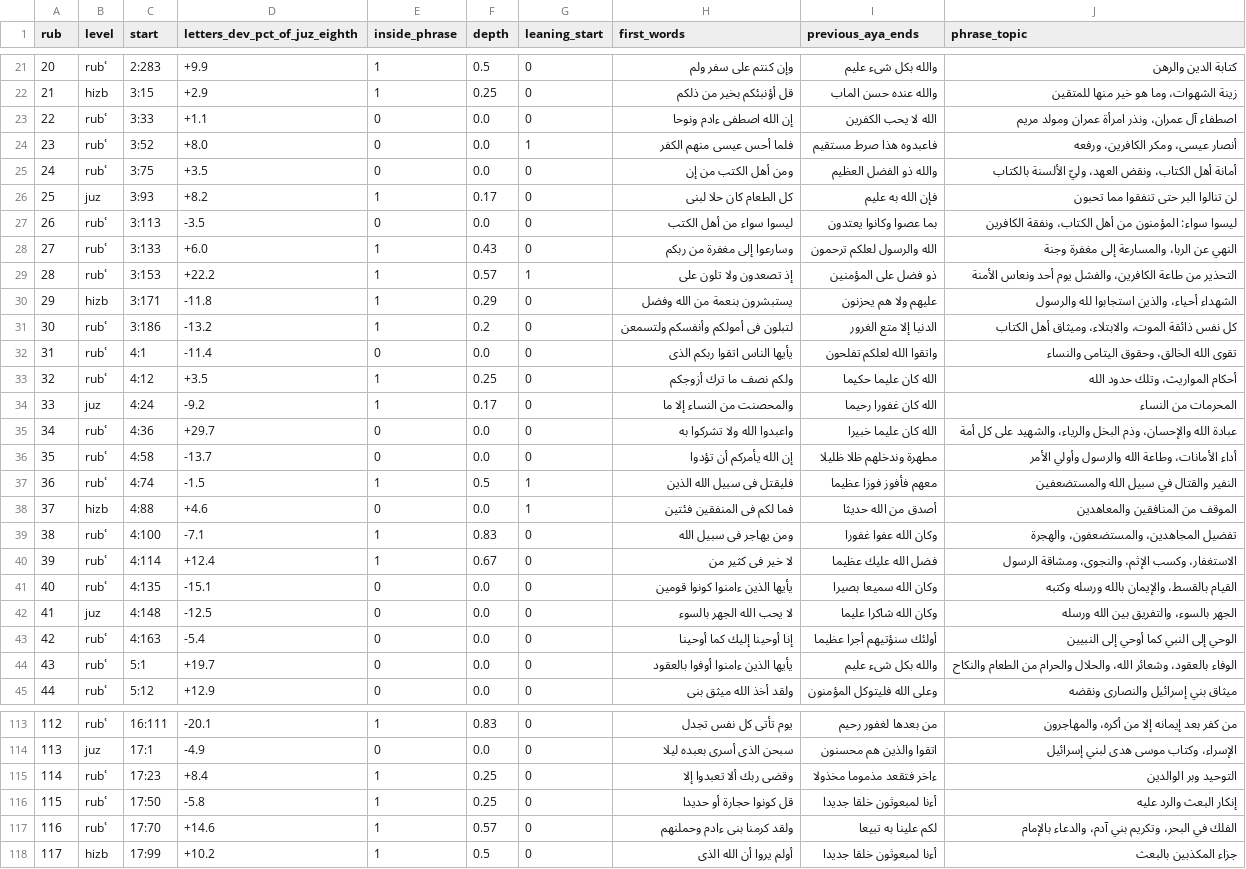
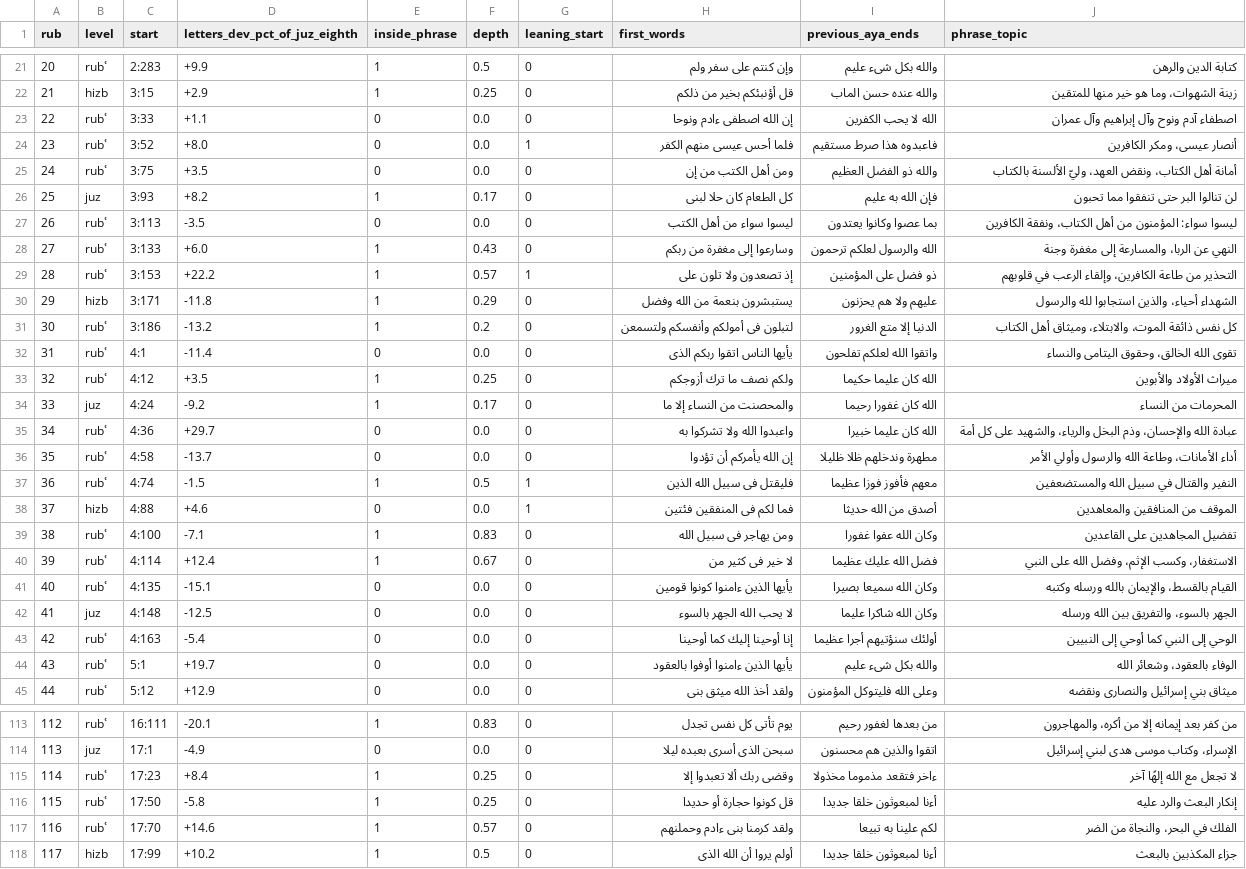
Before and after one commit to tarekeldeeb/quran-tajzee, a TSV file: data/rub/traditional-rub.tsv, drawn as a sheet; only a part is shown, gaps mark what is left out; the diff covers the shown part only.

```diff
--- a/data/rub/traditional-rub.tsv
+++ b/data/rub/traditional-rub.tsv
@@ -22,4 +22,4 @@ rub	level	start	letters_dev_pct_of_juz_eighth	inside_phrase	depth	leaning_start
 21	hizb	3:15	+2.9	1	0.25	0	قل أؤنبئكم بخير من ذلكم	والله عنده حسن الماب	زينة الشهوات، وما هو خير منها للمتقين
-22	rubʿ	3:33	+1.1	0	0.0	0	إن الله اصطفى ءادم ونوحا	الله لا يحب الكفرين	اصطفاء آل عمران، ونذر امرأة عمران ومولد مريم
-23	rubʿ	3:52	+8.0	0	0.0	1	فلما أحس عيسى منهم الكفر	فاعبدوه هذا صرط مستقيم	أنصار عيسى، ومكر الكافرين، ورفعه
+22	rubʿ	3:33	+1.1	0	0.0	0	إن الله اصطفى ءادم ونوحا	الله لا يحب الكفرين	اصطفاء آدم ونوح وآل إبراهيم وآل عمران
+23	rubʿ	3:52	+8.0	0	0.0	1	فلما أحس عيسى منهم الكفر	فاعبدوه هذا صرط مستقيم	أنصار عيسى، ومكر الكافرين
 24	rubʿ	3:75	+3.5	0	0.0	0	ومن أهل الكتب من إن	والله ذو الفضل العظيم	أمانة أهل الكتاب، ونقض العهد، وليّ الألسنة بالكتاب
@@ -28,3 +28,3 @@ rub	level	start	letters_dev_pct_of_juz_eighth	inside_phrase	depth	leaning_start
 27	rubʿ	3:133	+6.0	1	0.43	0	وسارعوا إلى مغفرة من ربكم	الله والرسول لعلكم ترحمون	النهي عن الربا، والمسارعة إلى مغفرة وجنة
-28	rubʿ	3:153	+22.2	1	0.57	1	إذ تصعدون ولا تلون على	ذو فضل على المؤمنين	التحذير من طاعة الكافرين، والفشل يوم أحد ونعاس الأمنة
+28	rubʿ	3:153	+22.2	1	0.57	1	إذ تصعدون ولا تلون على	ذو فضل على المؤمنين	التحذير من طاعة الكافرين، وإلقاء الرعب في قلوبهم
 29	hizb	3:171	-11.8	1	0.29	0	يستبشرون بنعمة من الله وفضل	عليهم ولا هم يحزنون	الشهداء أحياء، والذين استجابوا لله والرسول
@@ -32,3 +32,3 @@ rub	level	start	letters_dev_pct_of_juz_eighth	inside_phrase	depth	leaning_start
 31	rubʿ	4:1	-11.4	0	0.0	0	يأيها الناس اتقوا ربكم الذى	واتقوا الله لعلكم تفلحون	تقوى الله الخالق، وحقوق اليتامى والنساء
-32	rubʿ	4:12	+3.5	1	0.25	0	ولكم نصف ما ترك أزوجكم	الله كان عليما حكيما	أحكام المواريث، وتلك حدود الله
+32	rubʿ	4:12	+3.5	1	0.25	0	ولكم نصف ما ترك أزوجكم	الله كان عليما حكيما	ميراث الأولاد والأبوين
 33	juz	4:24	-9.2	1	0.17	0	والمحصنت من النساء إلا ما	الله كان غفورا رحيما	المحرمات من النساء
@@ -38,4 +38,4 @@ rub	level	start	letters_dev_pct_of_juz_eighth	inside_phrase	depth	leaning_start
 37	hizb	4:88	+4.6	0	0.0	1	فما لكم فى المنفقين فئتين	أصدق من الله حديثا	الموقف من المنافقين والمعاهدين
-38	rubʿ	4:100	-7.1	1	0.83	0	ومن يهاجر فى سبيل الله	وكان الله عفوا غفورا	تفضيل المجاهدين، والمستضعفون، والهجرة
-39	rubʿ	4:114	+12.4	1	0.67	0	لا خير فى كثير من	فضل الله عليك عظيما	الاستغفار، وكسب الإثم، والنجوى، ومشاقة الرسول
+38	rubʿ	4:100	-7.1	1	0.83	0	ومن يهاجر فى سبيل الله	وكان الله عفوا غفورا	تفضيل المجاهدين على القاعدين
+39	rubʿ	4:114	+12.4	1	0.67	0	لا خير فى كثير من	فضل الله عليك عظيما	الاستغفار، وكسب الإثم، وفضل الله على النبي
 40	rubʿ	4:135	-15.1	0	0.0	0	يأيها الذين ءامنوا كونوا قومين	وكان الله سميعا بصيرا	القيام بالقسط، والإيمان بالله ورسله وكتبه
@@ -43,3 +43,3 @@ rub	level	start	letters_dev_pct_of_juz_eighth	inside_phrase	depth	leaning_start
 42	rubʿ	4:163	-5.4	0	0.0	0	إنا أوحينا إليك كما أوحينا	أولئك سنؤتيهم أجرا عظيما	الوحي إلى النبي كما أوحي إلى النبيين
-43	rubʿ	5:1	+19.7	0	0.0	0	يأيها الذين ءامنوا أوفوا بالعقود	والله بكل شىء عليم	الوفاء بالعقود، وشعائر الله، والحلال والحرام من الطعام والنكاح
+43	rubʿ	5:1	+19.7	0	0.0	0	يأيها الذين ءامنوا أوفوا بالعقود	والله بكل شىء عليم	الوفاء بالعقود، وشعائر الله
 44	rubʿ	5:12	+12.9	0	0.0	0	ولقد أخذ الله ميثق بنى	وعلى الله فليتوكل المؤمنون	ميثاق بني إسرائيل والنصارى ونقضه
@@ -114,5 +114,5 @@ rub	level	start	letters_dev_pct_of_juz_eighth	inside_phrase	depth	leaning_start
 113	juz	17:1	-4.9	0	0.0	0	سبحن الذى أسرى بعبده ليلا	اتقوا والذين هم محسنون	الإسراء، وكتاب موسى هدى لبني إسرائيل
-114	rubʿ	17:23	+8.4	1	0.25	0	وقضى ربك ألا تعبدوا إلا	ءاخر فتقعد مذموما مخذولا	التوحيد وبر الوالدين
+114	rubʿ	17:23	+8.4	1	0.25	0	وقضى ربك ألا تعبدوا إلا	ءاخر فتقعد مذموما مخذولا	لا تجعل مع الله إلهًا آخر
 115	rubʿ	17:50	-5.8	1	0.25	0	قل كونوا حجارة أو حديدا	أءنا لمبعوثون خلقا جديدا	إنكار البعث والرد عليه
-116	rubʿ	17:70	+14.6	1	0.57	0	ولقد كرمنا بنى ءادم وحملنهم	لكم علينا به تبيعا	الفلك في البحر، وتكريم بني آدم، والدعاء بالإمام
+116	rubʿ	17:70	+14.6	1	0.57	0	ولقد كرمنا بنى ءادم وحملنهم	لكم علينا به تبيعا	الفلك في البحر، والنجاة من الضر
 117	hizb	17:99	+10.2	1	0.5	0	أولم يروا أن الله الذى	أءنا لمبعوثون خلقا جديدا	جزاء المكذبين بالبعث
```
Also changed, not shown: 16 edited cells elsewhere in this file, data/phrases/phrases.tsv, data/rub/phrase-splits.tsv, 27 other files.
